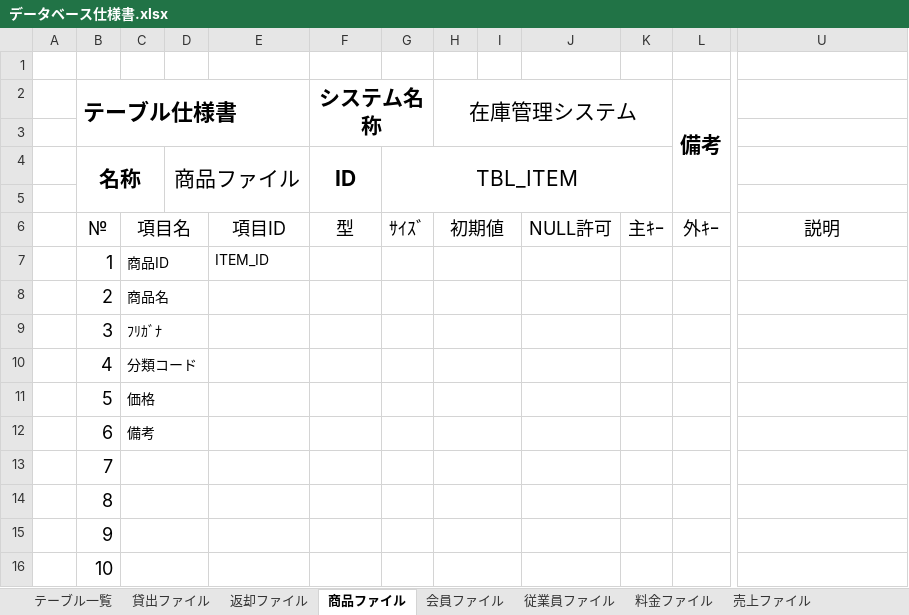
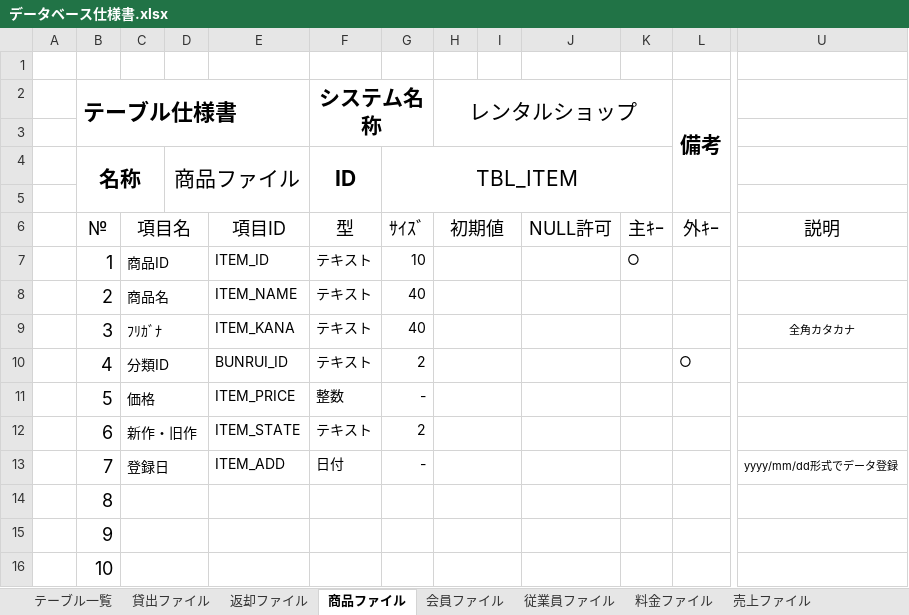
Before and after one commit to kounokouichi/OicRentalShop, an Excel workbook: Documents/データベース仕様書.xlsx, sheet 商品ファイル, drawn as a sheet; only a part is shown, gaps mark what is left out; values as stored, in another font and other column widths than the file's, no borders; the diff names each change by its address in the sheet, - before the commit and + after, or states it on an @@ line.

```diff
--- a/Documents/データベース仕様書.xlsx (sheet 商品ファイル)
+++ b/Documents/データベース仕様書.xlsx (sheet 商品ファイル)
-H2: 在庫管理システム
+H2: レンタルショップ
-F7:F10 (システム名称): (empty)
+F7:F10 (システム名称): テキスト
-G7: (empty)
+G7: 10
-K7: (empty)
+K7: ○
-E8: (empty)
+E8: ITEM_NAME
-G8:G9: (empty)
+G8:G9: 40
-E9: (empty)
+E9: ITEM_KANA
-U9: (empty)
+U9: 全角カタカナ
-C10: 分類コード
+C10: 分類ID
-E10: (empty)
+E10: BUNRUI_ID
-G10: (empty)
+G10: 2
-L10 (備考): (empty)
+L10 (備考): ○
-E11: (empty)
+E11: ITEM_PRICE
-F11 (システム名称): (empty)
+F11 (システム名称): 整数
-G11: (empty)
+G11: -
-C12: 備考
+C12: 新作・旧作
-E12: (empty)
+E12: ITEM_STATE
-F12 (システム名称): (empty)
+F12 (システム名称): テキスト
-G12: (empty)
+G12: 2
-C13: (empty)
+C13: 登録日
-E13: (empty)
+E13: ITEM_ADD
-F13 (システム名称): (empty)
+F13 (システム名称): 日付
-G13: (empty)
+G13: -
-U13: (empty)
+U13: yyyy/mm/dd形式でデータ登録
```
Also changed, not shown: sheet 会員ファイル, sheet 従業員ファイル, sheet 料金ファイル, sheet イベント管理ファイル, sheet テーブル一覧, sheet 売上ファイル, other sheet tabs.
